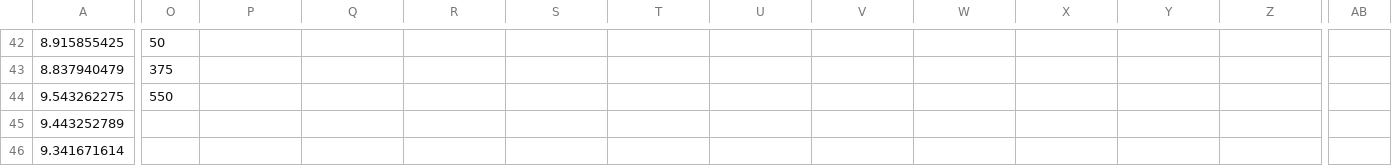
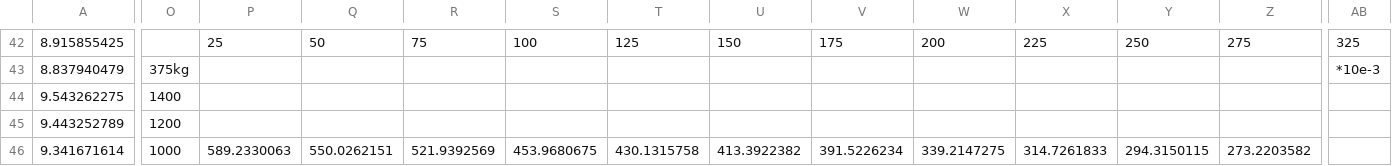
Before and after one commit to MarcStr/CubeSat-Based_ADR_Projekt_SoSe2019, a CSV file: GMAT/data/13mN/Database_13mN.csv, drawn as a sheet; only a part is shown, gaps mark what is left out; the diff covers the shown part only; the diff names each change by its address in the sheet, - before the commit and + after, or states it on an @@ line.

```diff
--- a/GMAT/data/13mN/Database_13mN.csv
+++ b/GMAT/data/13mN/Database_13mN.csv
-O42: 50
+O42: (empty)
-P42: (empty)
+P42: 25
-Q42: (empty)
+Q42: 50
-R42: (empty)
+R42: 75
-S42: (empty)
+S42: 100
-T42: (empty)
+T42: 125
-U42: (empty)
+U42: 150
-V42: (empty)
+V42: 175
-W42: (empty)
+W42: 200
-X42: (empty)
+X42: 225
-Y42: (empty)
+Y42: 250
-Z42: (empty)
+Z42: 275
-AB42: (empty)
+AB42: 325
-O43: 375
+O43: 375kg
-AB43: (empty)
+AB43: *10e-3
-O44: 550
+O44: 1400
-O45: (empty)
+O45: 1200
-O46: (empty)
+O46: 1000
-P46: (empty)
+P46: 589.2330063
-Q46: (empty)
+Q46: 550.0262151
-R46: (empty)
+R46: 521.9392569
-S46: (empty)
+S46: 453.9680675
-T46: (empty)
+T46: 430.1315758
-U46: (empty)
+U46: 413.3922382
-V46: (empty)
+V46: 391.5226234
-W46: (empty)
+W46: 339.2147275
-X46: (empty)
+X46: 314.7261833
-Y46: (empty)
+Y46: 294.3150115
-Z46: (empty)
+Z46: 273.2203582
```
Also changed, not shown: 165 edited cells elsewhere in this file, 3 other files.
